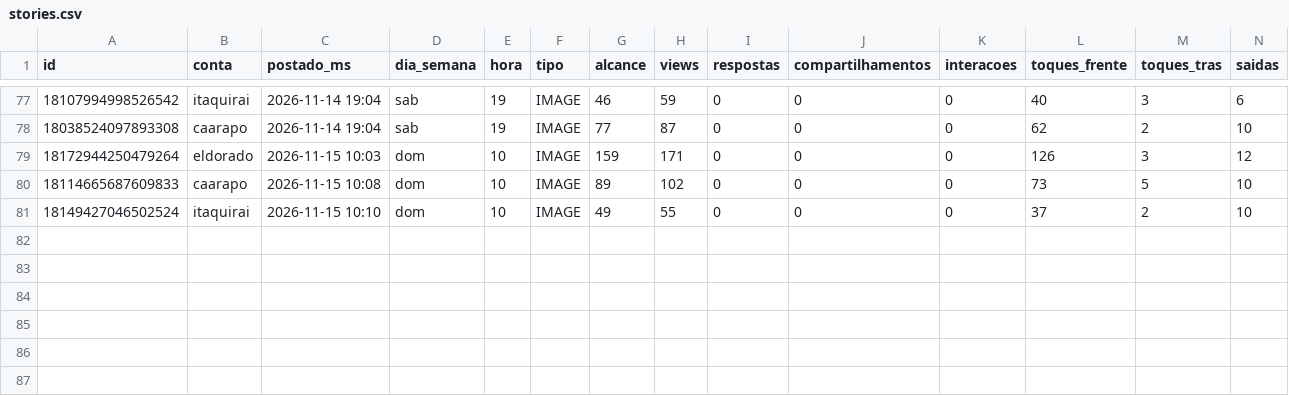
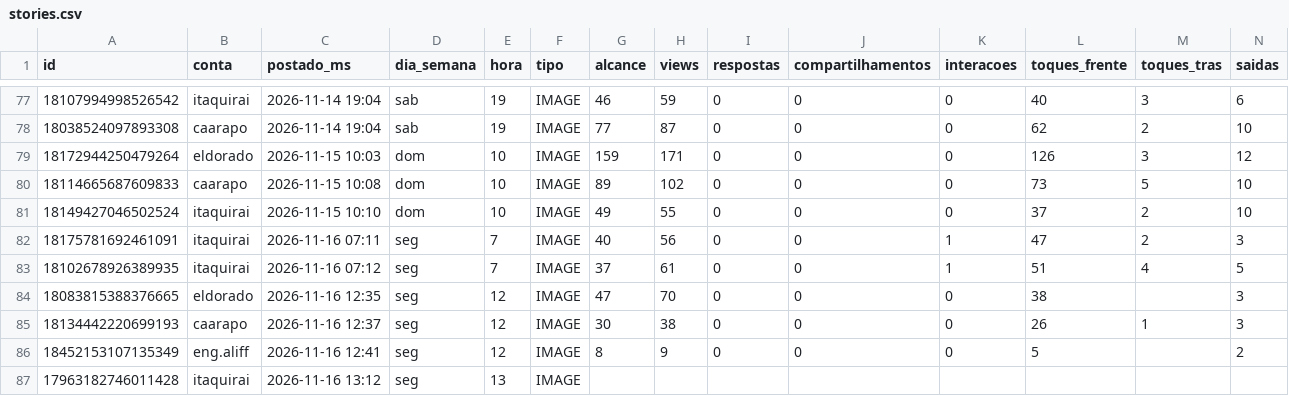
Before and after one commit to aliffstefano/Socialmidia, a CSV file: dados/stories.csv, drawn as a sheet; only a part is shown, gaps mark what is left out; rows hold the shown columns only; the diff names each change by its address in the sheet, - before the commit and + after, or states it on an @@ line.

```diff
--- a/dados/stories.csv
+++ b/dados/stories.csv
+row 82: 18175781692461091 | itaquirai | 2026-11-16 07:11 | seg | 7 | IMAGE | 40 | 56 | 0 | 0 | 1 | 47 | 2 | 3
+row 83: 18102678926389935 | itaquirai | 2026-11-16 07:12 | seg | 7 | IMAGE | 37 | 61 | 0 | 0 | 1 | 51 | 4 | 5
+row 84: 18083815388376665 | eldorado | 2026-11-16 12:35 | seg | 12 | IMAGE | 47 | 70 | 0 | 0 | 0 | 38 |  | 3
+row 85: 18134442220699193 | caarapo | 2026-11-16 12:37 | seg | 12 | IMAGE | 30 | 38 | 0 | 0 | 0 | 26 | 1 | 3
+row 86: 18452153107135349 | eng.aliff | 2026-11-16 12:41 | seg | 12 | IMAGE | 8 | 9 | 0 | 0 | 0 | 5 |  | 2
+row 87: 17963182746011428 | itaquirai | 2026-11-16 13:12 | seg | 13 | IMAGE
```
Also changed, not shown: dados/posts.csv.
